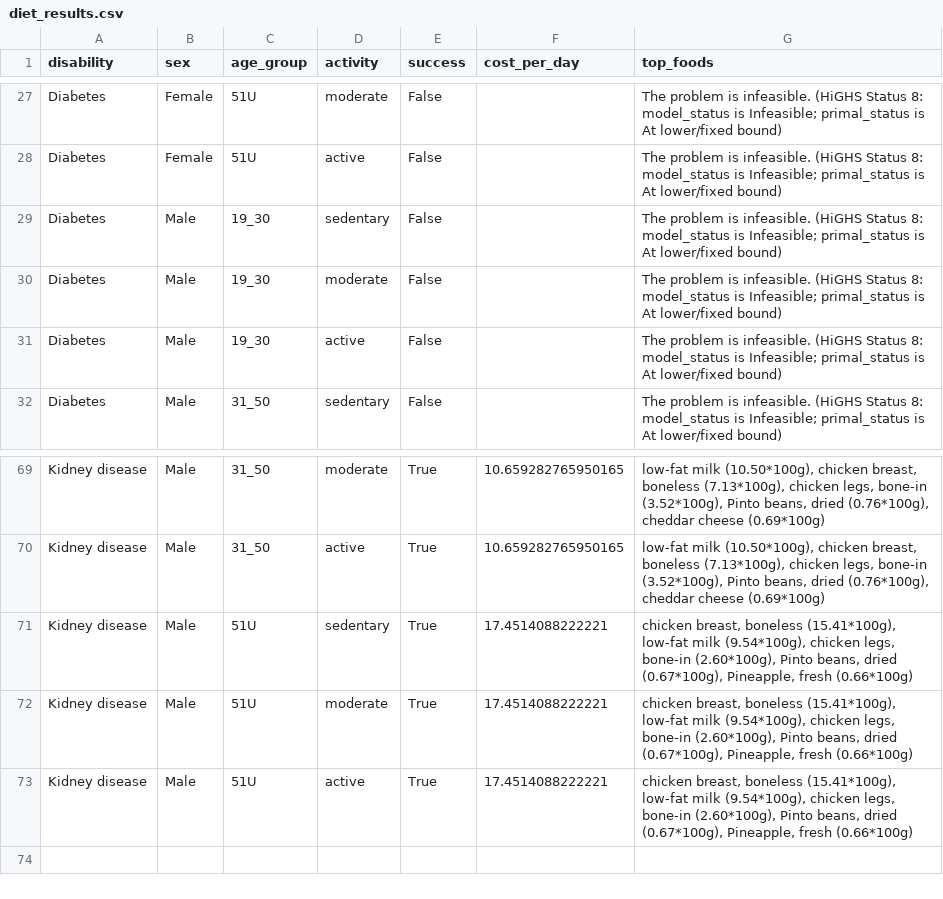
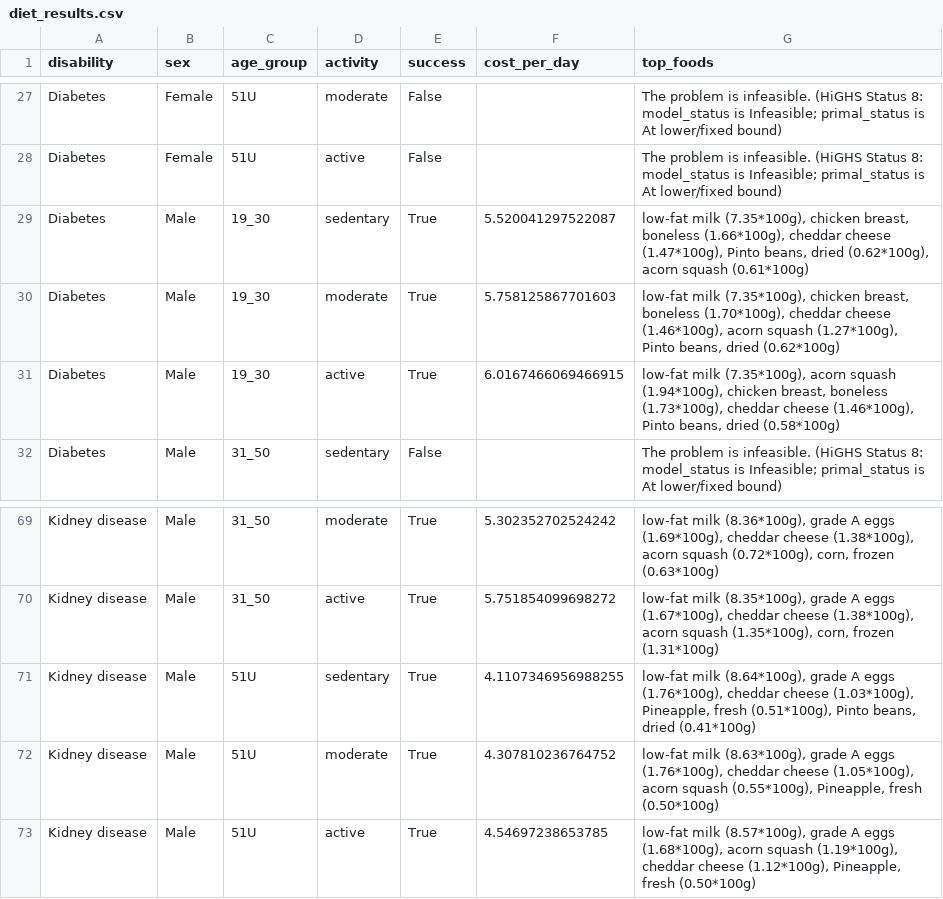
Before and after one commit to melon0420/Justus-von-Liebig, a CSV file: diet_results.csv, drawn as a sheet; only a part is shown, gaps mark what is left out; the diff covers the shown part only; the diff names each change by its address in the sheet, - before the commit and + after, or states it on an @@ line.

```diff
--- a/diet_results.csv
+++ b/diet_results.csv
-E29:E31 (success): False
+E29:E31 (success): True
-F29 (cost_per_day): (empty)
+F29 (cost_per_day): 5.520041297522087
-G29 (top_foods): The problem is infeasible. (HiGHS Status 8: model_status is Infeasible; primal_status is At lower/fixed bound)
+G29 (top_foods): low-fat milk (7.35*100g), chicken breast, boneless (1.66*100g), cheddar cheese (1.47*100g), Pinto beans, dried (0.62*100g), acorn squash (0.61*100g)
-F30 (cost_per_day): (empty)
+F30 (cost_per_day): 5.758125867701603
-G30 (top_foods): The problem is infeasible. (HiGHS Status 8: model_status is Infeasible; primal_status is At lower/fixed bound)
+G30 (top_foods): low-fat milk (7.35*100g), chicken breast, boneless (1.70*100g), cheddar cheese (1.46*100g), acorn squash (1.27*100g), Pinto beans, dried (0.62*100g)
-F31 (cost_per_day): (empty)
+F31 (cost_per_day): 6.0167466069466915
-G31 (top_foods): The problem is infeasible. (HiGHS Status 8: model_status is Infeasible; primal_status is At lower/fixed bound)
+G31 (top_foods): low-fat milk (7.35*100g), acorn squash (1.94*100g), chicken breast, boneless (1.73*100g), cheddar cheese (1.46*100g), Pinto beans, dried (0.58*100g)
-F69 (cost_per_day): 10.659282765950165
+F69 (cost_per_day): 5.302352702524242
-G69 (top_foods): low-fat milk (10.50*100g), chicken breast, boneless (7.13*100g), chicken legs, bone-in (3.52*100g), Pinto beans, dried (0.76*100g), cheddar cheese (0.69*100g)
+G69 (top_foods): low-fat milk (8.36*100g), grade A eggs (1.69*100g), cheddar cheese (1.38*100g), acorn squash (0.72*100g), corn, frozen (0.63*100g)
-F70 (cost_per_day): 10.659282765950165
+F70 (cost_per_day): 5.751854099698272
-G70 (top_foods): low-fat milk (10.50*100g), chicken breast, boneless (7.13*100g), chicken legs, bone-in (3.52*100g), Pinto beans, dried (0.76*100g), cheddar cheese (0.69*100g)
+G70 (top_foods): low-fat milk (8.35*100g), grade A eggs (1.67*100g), cheddar cheese (1.38*100g), acorn squash (1.35*100g), corn, frozen (1.31*100g)
-F71 (cost_per_day): 17.4514088222221
+F71 (cost_per_day): 4.1107346956988255
-G71 (top_foods): chicken breast, boneless (15.41*100g), low-fat milk (9.54*100g), chicken legs, bone-in (2.60*100g), Pinto beans, dried (0.67*100g), Pineapple, fresh (0.66*100g)
+G71 (top_foods): low-fat milk (8.64*100g), grade A eggs (1.76*100g), cheddar cheese (1.03*100g), Pineapple, fresh (0.51*100g), Pinto beans, dried (0.41*100g)
-F72 (cost_per_day): 17.4514088222221
+F72 (cost_per_day): 4.307810236764752
-G72 (top_foods): chicken breast, boneless (15.41*100g), low-fat milk (9.54*100g), chicken legs, bone-in (2.60*100g), Pinto beans, dried (0.67*100g), Pineapple, fresh (0.66*100g)
+G72 (top_foods): low-fat milk (8.63*100g), grade A eggs (1.76*100g), cheddar cheese (1.05*100g), acorn squash (0.55*100g), Pineapple, fresh (0.50*100g)
-F73 (cost_per_day): 17.4514088222221
+F73 (cost_per_day): 4.54697238653785
-G73 (top_foods): chicken breast, boneless (15.41*100g), low-fat milk (9.54*100g), chicken legs, bone-in (2.60*100g), Pinto beans, dried (0.67*100g), Pineapple, fresh (0.66*100g)
+G73 (top_foods): low-fat milk (8.57*100g), grade A eggs (1.68*100g), acorn squash (1.19*100g), cheddar cheese (1.12*100g), Pineapple, fresh (0.50*100g)
```
Also changed, not shown: 68 edited cells elsewhere in this file, 2 other files.
